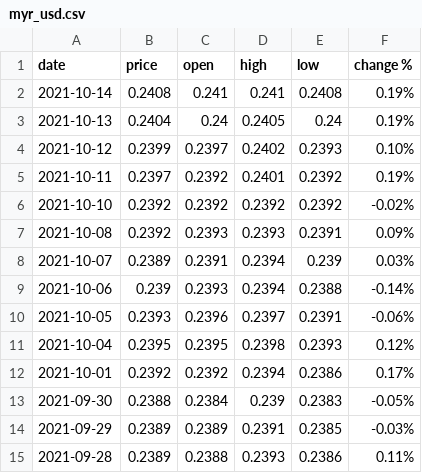
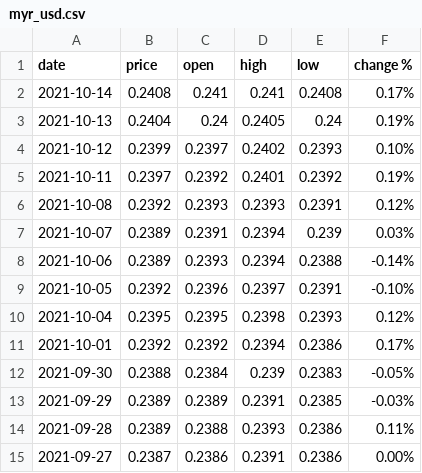
Before and after one commit to nopynospy/pandemic_monument, a CSV file: myr_usd.csv, drawn as a sheet; only a part is shown; the shorter side is filled out with more unchanged rows; the diff covers the shown part only.

```diff
--- a/myr_usd.csv
+++ b/myr_usd.csv
@@ -1,3 +1,3 @@
 date,price,open,high,low,change %
-2021-10-14,0.2408,0.241,0.241,0.2408,0.19%
+2021-10-14,0.2408,0.241,0.241,0.2408,0.17%
 2021-10-13,0.2404,0.24,0.2405,0.24,0.19%
@@ -5,7 +5,6 @@ date,price,open,high,low,change %
 2021-10-11,0.2397,0.2392,0.2401,0.2392,0.19%
-2021-10-10,0.2392,0.2392,0.2392,0.2392,-0.02%
-2021-10-08,0.2392,0.2393,0.2393,0.2391,0.09%
+2021-10-08,0.2392,0.2393,0.2393,0.2391,0.12%
 2021-10-07,0.2389,0.2391,0.2394,0.239,0.03%
-2021-10-06,0.239,0.2393,0.2394,0.2388,-0.14%
-2021-10-05,0.2393,0.2396,0.2397,0.2391,-0.06%
+2021-10-06,0.2389,0.2393,0.2394,0.2388,-0.14%
+2021-10-05,0.2392,0.2396,0.2397,0.2391,-0.10%
 2021-10-04,0.2395,0.2395,0.2398,0.2393,0.12%
```
Also changed, not shown: 22 added rows elsewhere in this file, MYR_USD Historical Data.csv, 1 other file.
